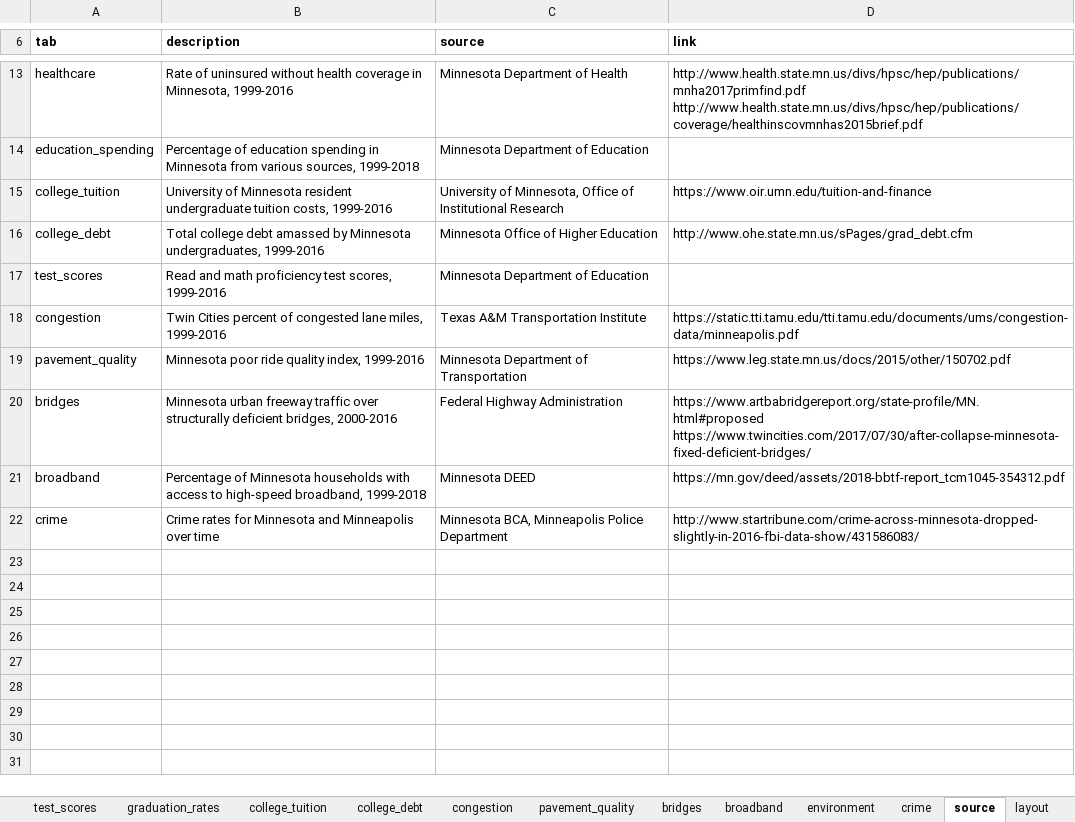
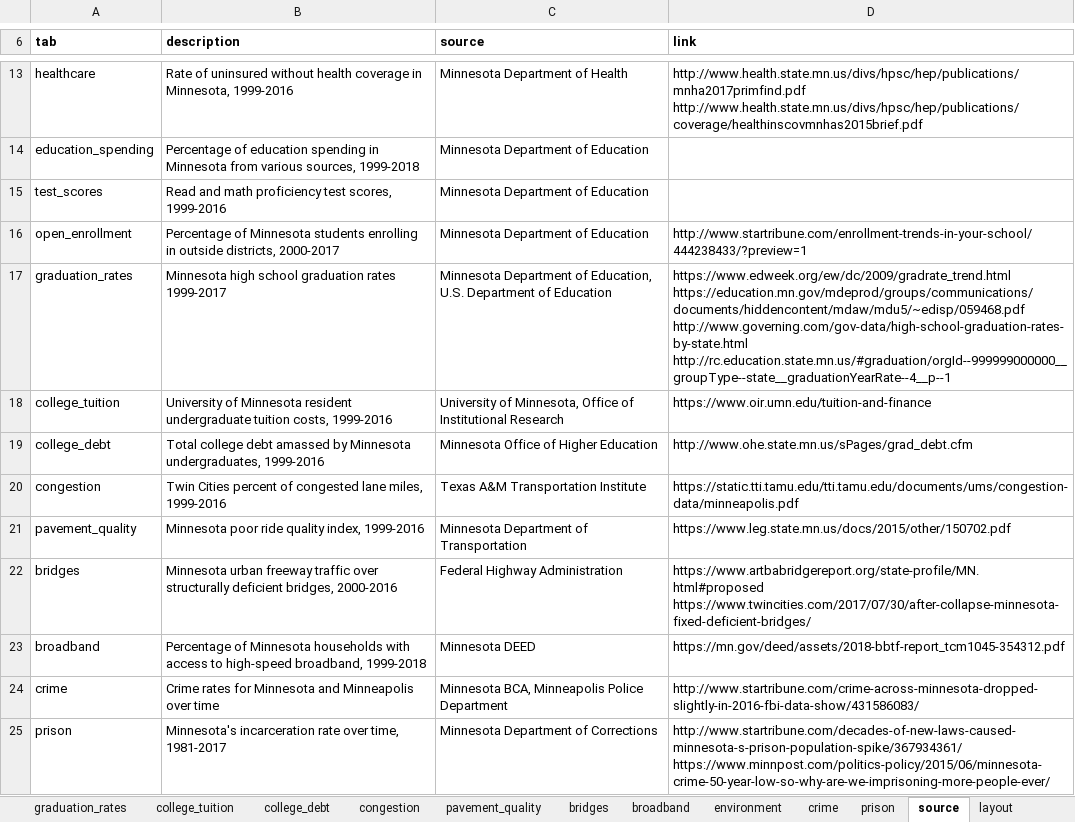
Before and after one commit to striblab/20181231-dayton, an Excel workbook: build/data/maindata.xlsx, sheet source, drawn as a sheet; only a part is shown, gaps mark what is left out; values as stored, in another font and other column widths than the file's, no borders; the diff names each change by its address in the sheet, - before the commit and + after, or states it on an @@ line.

```diff
--- a/build/data/maindata.xlsx (sheet source)
+++ b/build/data/maindata.xlsx (sheet source)
+sheet tab: prison
@@ row 17 moved to row 15: test_scores @@
+row 16: open_enrollment | Percentage of Minnesota students enrolling in outside districts, 2000-2017 | Minnesota Department of Education | http://www.startribune.com/enrollment-trends-in-your-school/444238433/?preview=1
+row 17: graduation_rates | Minnesota high school graduation rates 1999-2017 | Minnesota Department of Education, U.S. Department of Education | https://www.edweek.org/ew/dc/2009/gradrate_trend.html https://education.mn.gov/mdeprod/groups/communications/documents/hiddencontent/mdaw/mdu5/~edisp/059468.pdf http://www.governing.com/gov-data/high-school-graduation-rates-by-state.html http://rc.education.state.mn.us/#graduation/orgId--999999000000__groupType--state__graduationYearRate--4__p--1
+row 25: prison | Minnesota's incarceration rate over time, 1981-2017 | Minnesota Department of Corrections | http://www.startribune.com/decades-of-new-laws-caused-minnesota-s-prison-population-spike/367934361/ https://www.minnpost.com/politics-policy/2015/06/minnesota-crime-50-year-low-so-why-are-we-imprisoning-more-people-ever/
```
Also changed, not shown: sheet graduation_rates, sheet layout, other sheet tabs, 4 other files.
